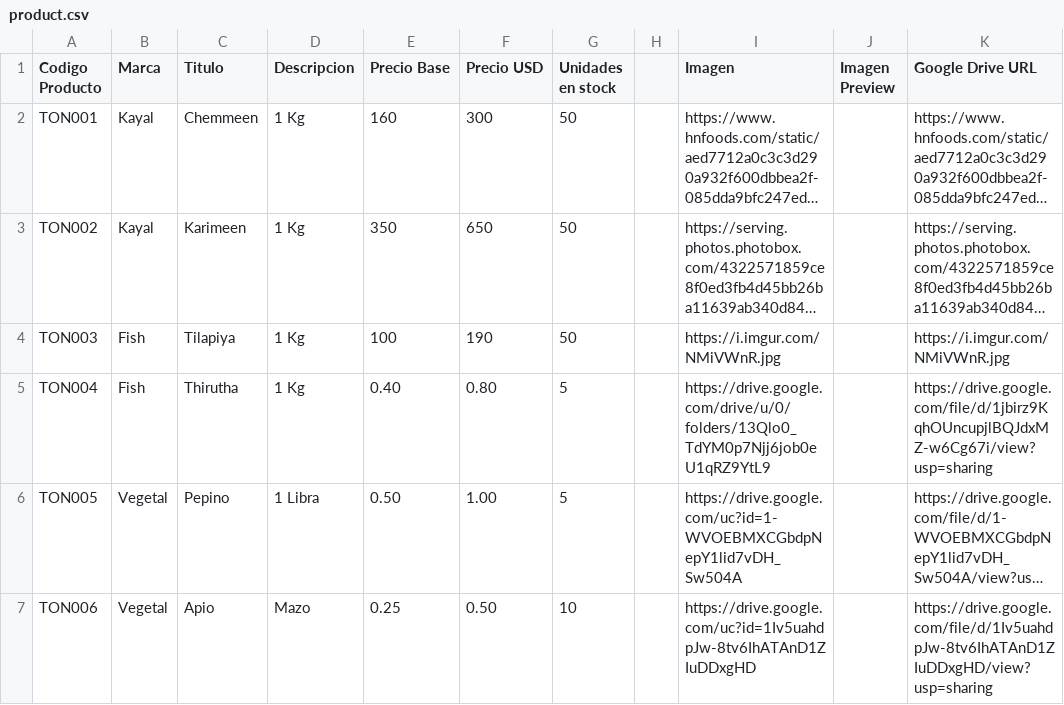
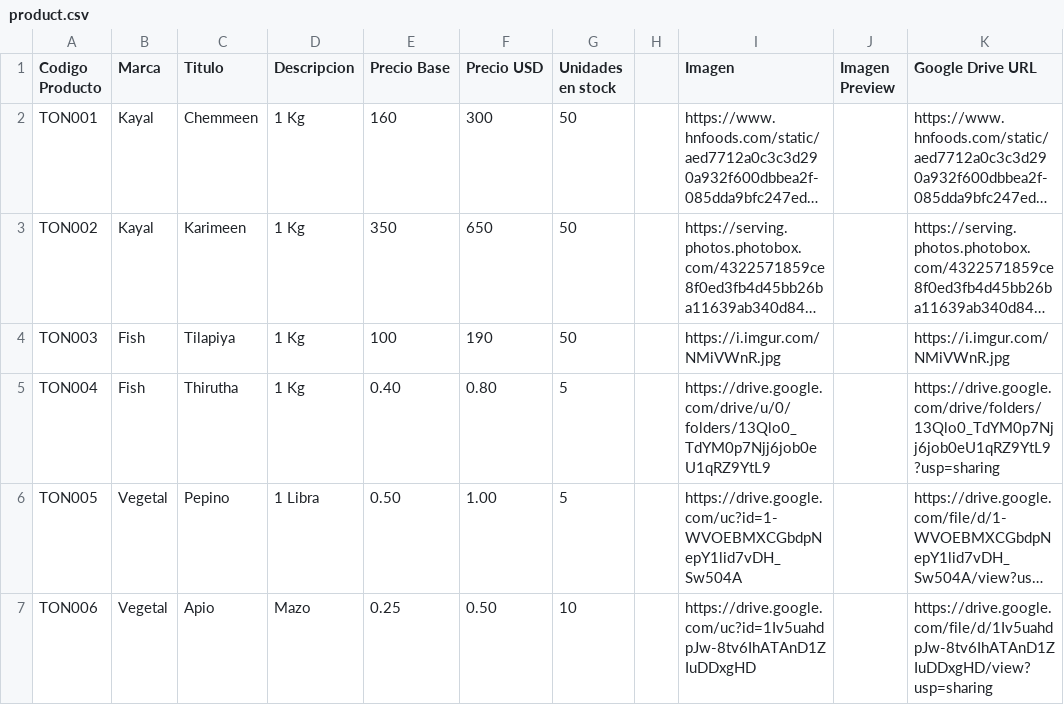
Before and after one commit to jishnuram/ohoi, a CSV file: product.csv, drawn as a sheet; only a part is shown; long unchanged cells end in …; the diff names each change by its address in the sheet, - before the commit and + after, or states it on an @@ line.

Commit message:
Update product.csv

```diff
--- a/product.csv
+++ b/product.csv
-K5 (Google Drive URL): https://drive.google.com/file/d/1jbirz9KqhOUncupjlBQJdxMZ-w6Cg67i/view?usp=sharing
+K5 (Google Drive URL): https://drive.google.com/drive/folders/13Qlo0_TdYM0p7Njj6job0eU1qRZ9YtL9?usp=sharing
```
